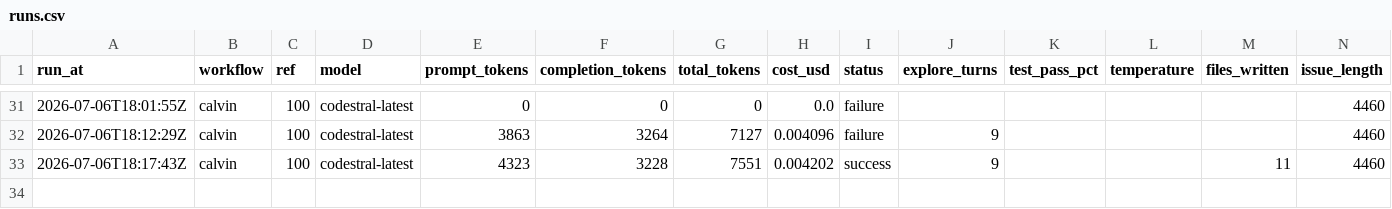
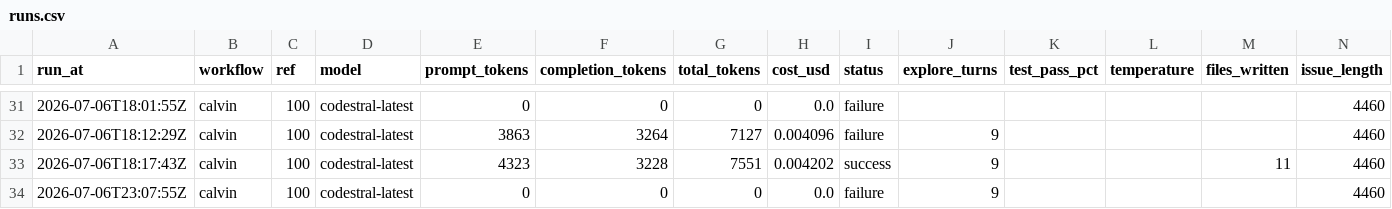
Before and after one commit to Malstrom/synca, a CSV file: backend/api/.calvin/reports/runs.csv, drawn as a sheet; only a part is shown, gaps mark what is left out.

Commit message:
chore: calvin run report — calvin ref #100

```diff
--- a/backend/api/.calvin/reports/runs.csv
+++ b/backend/api/.calvin/reports/runs.csv
@@ -33 +33,2 @@ run_at,workflow,ref,model,prompt_tokens,completion_tokens,total_tokens,cost_usd,
 2026-07-06T18:17:43Z,calvin,100,codestral-latest,4323,3228,7551,0.004202,success,9,,,11,4460
+2026-07-06T23:07:55Z,calvin,100,codestral-latest,0,0,0,0.0,failure,9,,,,4460
```
